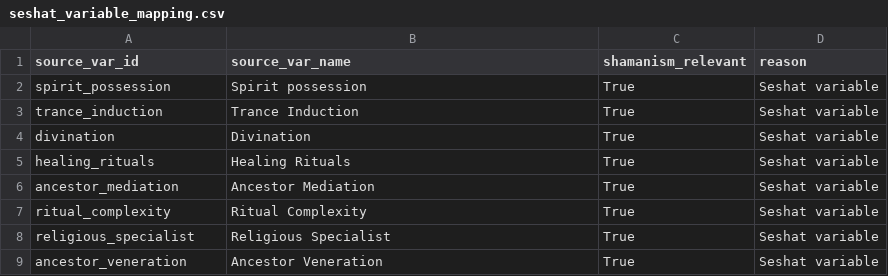
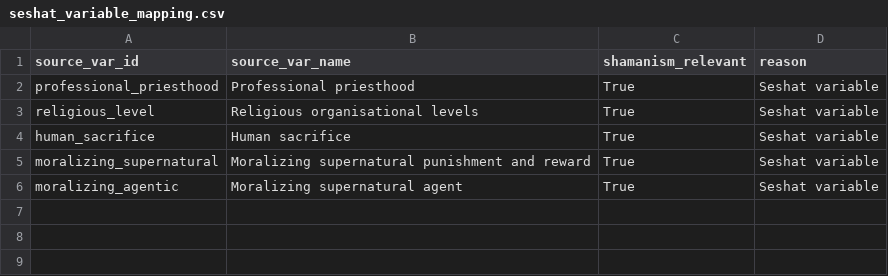
Before and after one commit to Iceraph/SHS_Digital_humanities, a CSV file: data/reference/seshat_variable_mapping.csv, drawn as a sheet.

```diff
--- a/data/reference/seshat_variable_mapping.csv
+++ b/data/reference/seshat_variable_mapping.csv
@@ -1,9 +1,6 @@
 source_var_id,source_var_name,shamanism_relevant,reason
-spirit_possession,Spirit possession,True,Seshat variable
-trance_induction,Trance Induction,True,Seshat variable
-divination,Divination,True,Seshat variable
-healing_rituals,Healing Rituals,True,Seshat variable
-ancestor_mediation,Ancestor Mediation,True,Seshat variable
-ritual_complexity,Ritual Complexity,True,Seshat variable
-religious_specialist,Religious Specialist,True,Seshat variable
-ancestor_veneration,Ancestor Veneration,True,Seshat variable
+professional_priesthood,Professional priesthood,True,Seshat variable
+religious_level,Religious organisational levels,True,Seshat variable
+human_sacrifice,Human sacrifice,True,Seshat variable
+moralizing_supernatural,Moralizing supernatural punishment and reward,True,Seshat variable
+moralizing_agentic,Moralizing supernatural agent,True,Seshat variable
```
Also changed, not shown: data/processed/harmonised/coverage_audit.csv, 11 other files.
